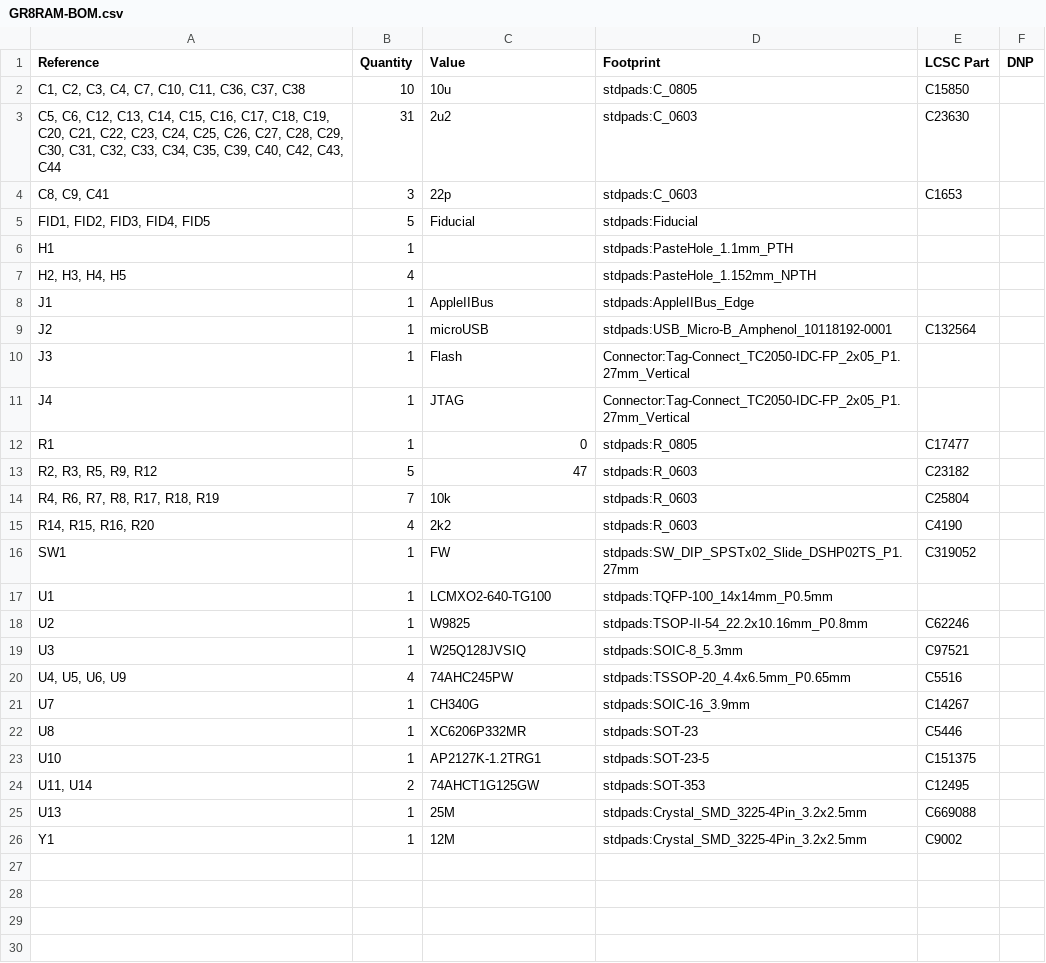
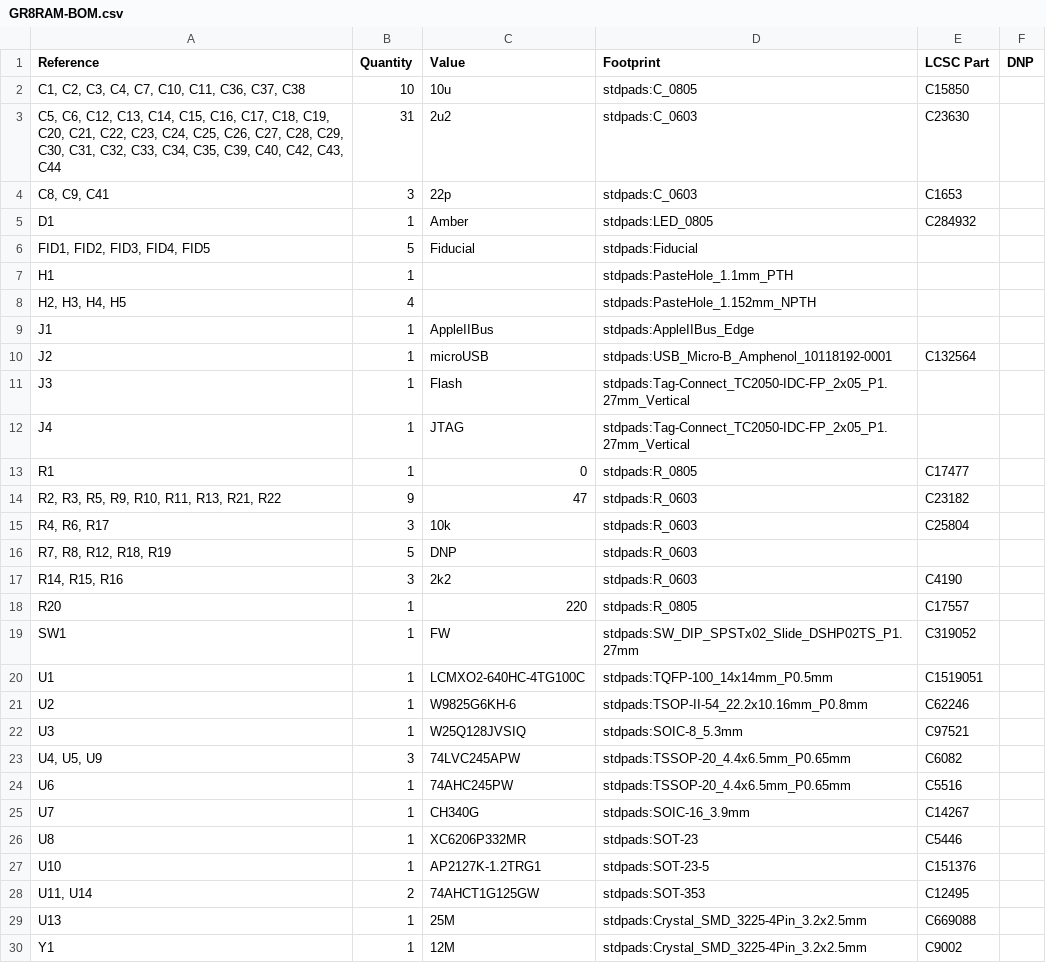
Before and after one commit to garrettsworkshop/GR8RAM, a CSV file: Hardware/LCMXO2/gerber/GR8RAM-BOM.csv, drawn as a sheet.

```diff
--- a/Hardware/LCMXO2/gerber/GR8RAM-BOM.csv
+++ b/Hardware/LCMXO2/gerber/GR8RAM-BOM.csv
@@ -4,2 +4,3 @@
 "C8, C9, C41","3","22p","stdpads:C_0603","C1653",""
+"D1","1","Amber","stdpads:LED_0805","C284932",""
 "FID1, FID2, FID3, FID4, FID5","5","Fiducial","stdpads:Fiducial","",""
@@ -9,16 +10,19 @@
 "J2","1","microUSB","stdpads:USB_Micro-B_Amphenol_10118192-0001","C132564",""
-"J3","1","Flash","Connector:Tag-Connect_TC2050-IDC-FP_2x05_P1.27mm_Vertical","",""
-"J4","1","JTAG","Connector:Tag-Connect_TC2050-IDC-FP_2x05_P1.27mm_Vertical","",""
+"J3","1","Flash","stdpads:Tag-Connect_TC2050-IDC-FP_2x05_P1.27mm_Vertical","",""
+"J4","1","JTAG","stdpads:Tag-Connect_TC2050-IDC-FP_2x05_P1.27mm_Vertical","",""
 "R1","1","0","stdpads:R_0805","C17477",""
-"R2, R3, R5, R9, R12","5","47","stdpads:R_0603","C23182",""
-"R4, R6, R7, R8, R17, R18, R19","7","10k","stdpads:R_0603","C25804",""
-"R14, R15, R16, R20","4","2k2","stdpads:R_0603","C4190",""
+"R2, R3, R5, R9, R10, R11, R13, R21, R22","9","47","stdpads:R_0603","C23182",""
+"R4, R6, R17","3","10k","stdpads:R_0603","C25804",""
+"R7, R8, R12, R18, R19","5","DNP","stdpads:R_0603","",""
+"R14, R15, R16","3","2k2","stdpads:R_0603","C4190",""
+"R20","1","220","stdpads:R_0805","C17557",""
 "SW1","1","FW","stdpads:SW_DIP_SPSTx02_Slide_DSHP02TS_P1.27mm","C319052",""
-"U1","1","LCMXO2-640-TG100","stdpads:TQFP-100_14x14mm_P0.5mm","",""
-"U2","1","W9825","stdpads:TSOP-II-54_22.2x10.16mm_P0.8mm","C62246",""
+"U1","1","LCMXO2-640HC-4TG100C","stdpads:TQFP-100_14x14mm_P0.5mm","C1519051",""
+"U2","1","W9825G6KH-6","stdpads:TSOP-II-54_22.2x10.16mm_P0.8mm","C62246",""
 "U3","1","W25Q128JVSIQ","stdpads:SOIC-8_5.3mm","C97521",""
-"U4, U5, U6, U9","4","74AHC245PW","stdpads:TSSOP-20_4.4x6.5mm_P0.65mm","C5516",""
+"U4, U5, U9","3","74LVC245APW","stdpads:TSSOP-20_4.4x6.5mm_P0.65mm","C6082",""
+"U6","1","74AHC245PW","stdpads:TSSOP-20_4.4x6.5mm_P0.65mm","C5516",""
 "U7","1","CH340G","stdpads:SOIC-16_3.9mm","C14267",""
 "U8","1","XC6206P332MR","stdpads:SOT-23","C5446",""
-"U10","1","AP2127K-1.2TRG1","stdpads:SOT-23-5","C151375",""
+"U10","1","AP2127K-1.2TRG1","stdpads:SOT-23-5","C151376",""
 "U11, U14","2","74AHCT1G125GW","stdpads:SOT-353","C12495",""
```
Also changed, not shown: Hardware/LCMXO2/gerber/GR8RAM-top-pos.JUMPER.csv, Hardware/LCMXO2/gerber/GR8RAM-top-pos.VCORE.csv, 19 other files.
